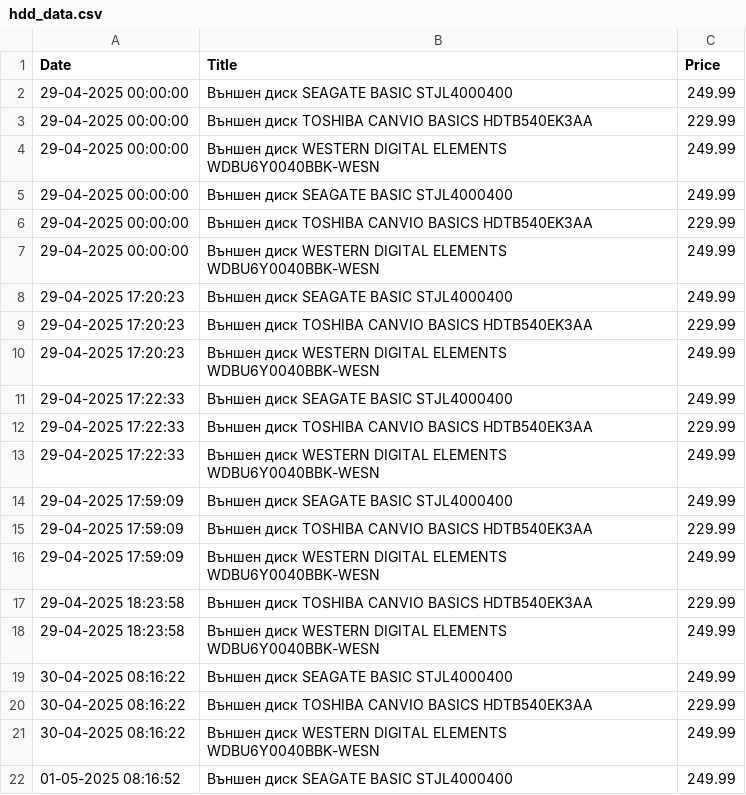
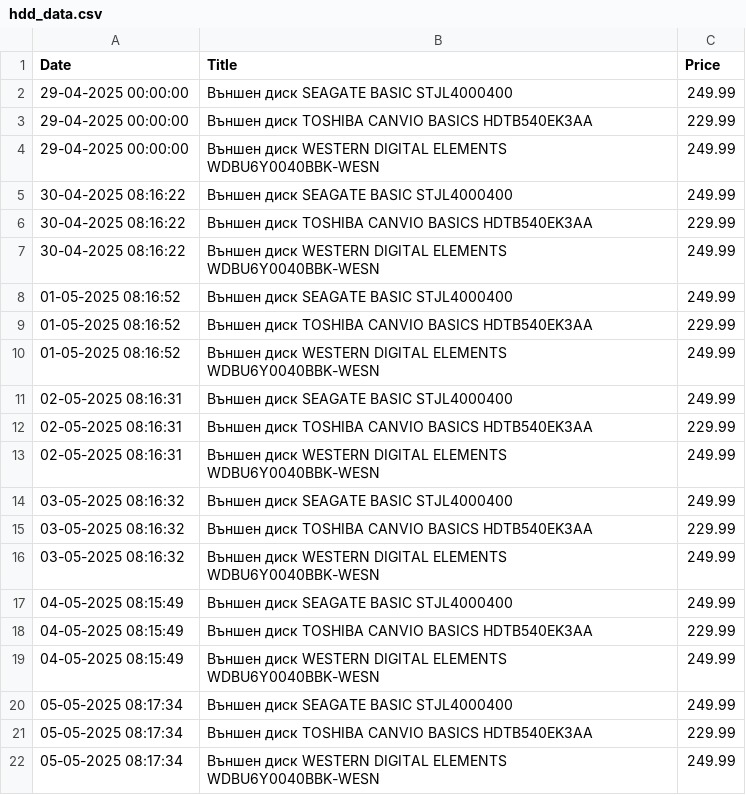
Before and after one commit to vislupus/price-tracker, a CSV file: data/hdd_data.csv, drawn as a sheet; only a part is shown; the shorter side is filled out with more unchanged rows; the diff names each change by its address in the sheet, - before the commit and + after, or states it on an @@ line.

Commit message:
Update hdd_data.csv

```diff
--- a/data/hdd_data.csv
+++ b/data/hdd_data.csv
-row 5: 29-04-2025 00:00:00 | Външен диск SEAGATE BASIC STJL4000400 | 249.99
-row 6: 29-04-2025 00:00:00 | Външен диск TOSHIBA CANVIO BASICS HDTB540EK3AA | 229.99
-row 7: 29-04-2025 00:00:00 | Външен диск WESTERN DIGITAL ELEMENTS WDBU6Y0040BBK-WESN | 249.99
-row 8: 29-04-2025 17:20:23 | Външен диск SEAGATE BASIC STJL4000400 | 249.99
-row 9: 29-04-2025 17:20:23 | Външен диск TOSHIBA CANVIO BASICS HDTB540EK3AA | 229.99
-row 10: 29-04-2025 17:20:23 | Външен диск WESTERN DIGITAL ELEMENTS WDBU6Y0040BBK-WESN | 249.99
-row 11: 29-04-2025 17:22:33 | Външен диск SEAGATE BASIC STJL4000400 | 249.99
-row 12: 29-04-2025 17:22:33 | Външен диск TOSHIBA CANVIO BASICS HDTB540EK3AA | 229.99
-row 13: 29-04-2025 17:22:33 | Външен диск WESTERN DIGITAL ELEMENTS WDBU6Y0040BBK-WESN | 249.99
-row 14: 29-04-2025 17:59:09 | Външен диск SEAGATE BASIC STJL4000400 | 249.99
-row 15: 29-04-2025 17:59:09 | Външен диск TOSHIBA CANVIO BASICS HDTB540EK3AA | 229.99
-row 16: 29-04-2025 17:59:09 | Външен диск WESTERN DIGITAL ELEMENTS WDBU6Y0040BBK-WESN | 249.99
-row 17: 29-04-2025 18:23:58 | Външен диск TOSHIBA CANVIO BASICS HDTB540EK3AA | 229.99
-row 18: 29-04-2025 18:23:58 | Външен диск WESTERN DIGITAL ELEMENTS WDBU6Y0040BBK-WESN | 249.99
```
